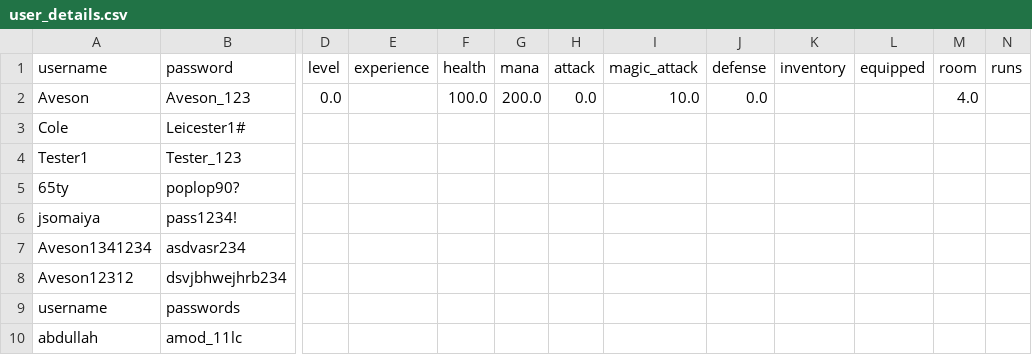
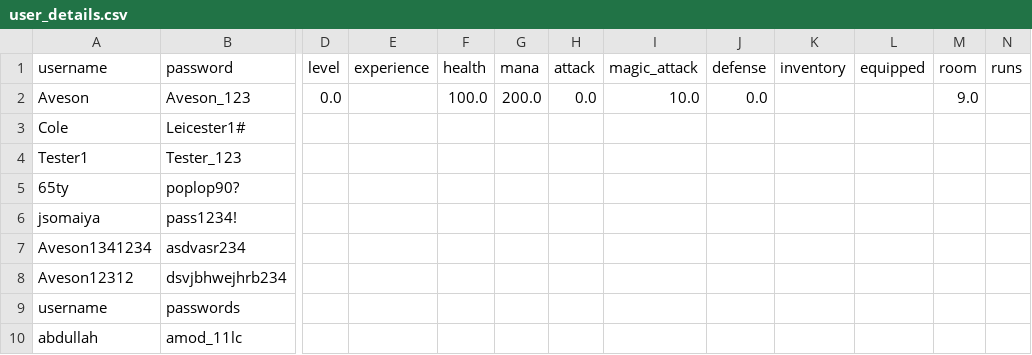
Before and after one commit to AvesonThyBot/Adventure-Game, a CSV file: adventure_game/data/user_details.csv, drawn as a sheet; only a part is shown, gaps mark what is left out; the diff names each change by its address in the sheet, - before the commit and + after, or states it on an @@ line.

```diff
--- a/adventure_game/data/user_details.csv
+++ b/adventure_game/data/user_details.csv
-M2 (room): 4.0
+M2 (room): 9.0
```
Also changed, not shown: 2 other files.
